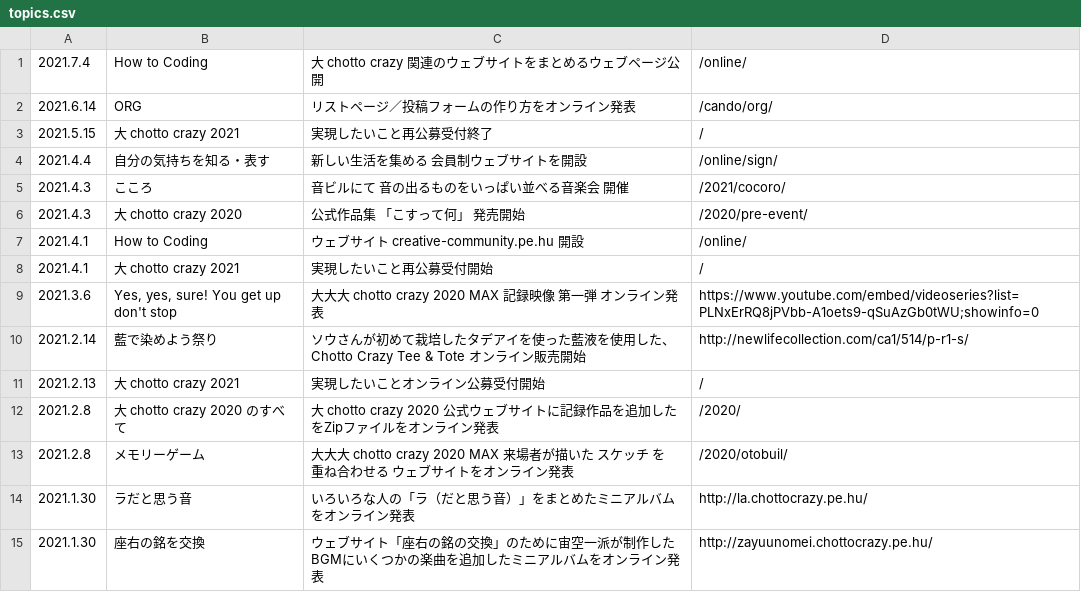
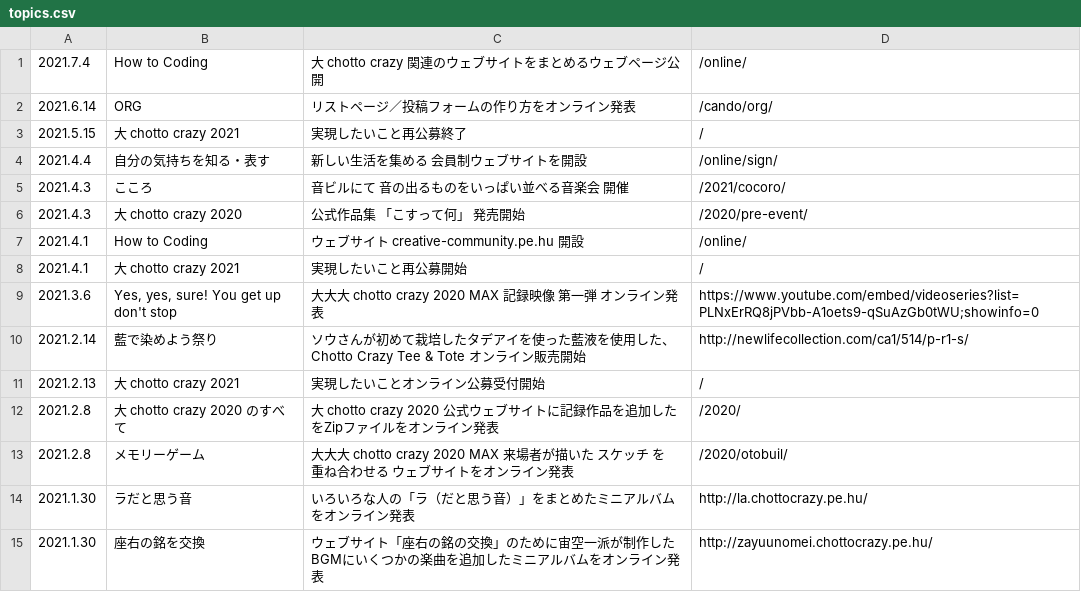
Before and after one commit to chottocrazy/index, a CSV file: update/topics.csv, drawn as a sheet.

Commit message:
Update topics.csv

```diff
--- a/update/topics.csv
+++ b/update/topics.csv
@@ -2,3 +2,3 @@
 2021.6.14,ORG,リストページ／投稿フォームの作り方をオンライン発表,/cando/org/
-2021.5.15,大 chotto crazy 2021,実現したいこと再公募受付終了,/
+2021.5.15,大 chotto crazy 2021,実現したいこと再公募終了,/
 2021.4.4,自分の気持ちを知る・表す,新しい生活を集める 会員制ウェブサイトを開設,/online/sign/
@@ -7,3 +7,3 @@
 2021.4.1,How to Coding,ウェブサイト creative-community.pe.hu 開設,/online/
-2021.4.1,大 chotto crazy 2021,実現したいこと再公募受付開始,/
+2021.4.1,大 chotto crazy 2021,実現したいこと再公募開始,/
 2021.3.6,"Yes, yes, sure! You get up don't stop","大大大 chotto crazy 2020 MAX 記録映像 第一弾 オンライン発表",https://www.youtube.com/embed/videoseries?list=PLNxErRQ8jPVbb-A1oets9-qSuAzGb0tWU;showinfo=0
```
